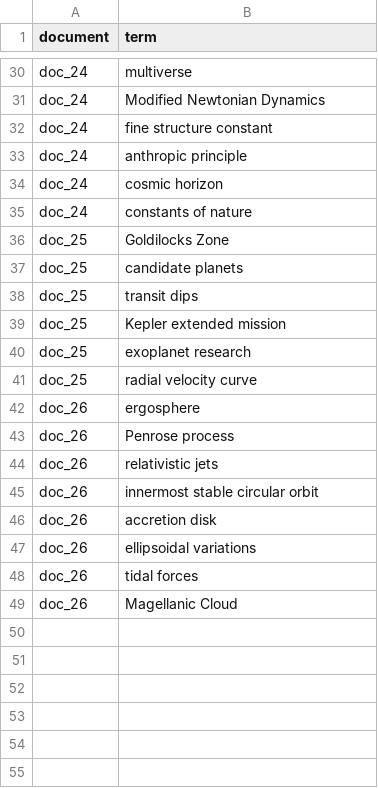
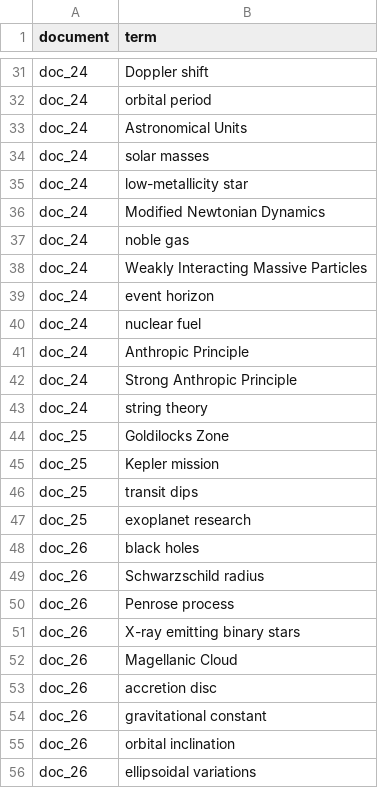
Before and after one commit to lilyluo7412/nlp-final-project-group2, a TSV file: data/gold_standard/gold_standard_test.tsv, drawn as a sheet; only a part is shown, gaps mark what is left out; removed rows and columns are numbered as before the commit, all else as after; the diff covers the shown part only; the diff names each change by its address in the sheet, - before the commit and + after, or states it on an @@ line.

Commit message:
Fix TF-IDF and co-occurence implementation, rebuilt gold standards for test corpus, revised pre=processing and candidate extraction.

```diff
--- a/data/gold_standard/gold_standard_test.tsv
+++ b/data/gold_standard/gold_standard_test.tsv
-B31 (term): multiverse
+B31 (term): Doppler shift
+row 32: doc_24 | orbital period
+row 33: doc_24 | Astronomical Units
+row 34: doc_24 | solar masses
+row 35: doc_24 | low-metallicity star
+row 37: doc_24 | noble gas
-B38 (term): fine structure constant
+B38 (term): Weakly Interacting Massive Particles
+row 39: doc_24 | event horizon
+row 40: doc_24 | nuclear fuel
-B41 (term): anthropic principle
+B41 (term): Anthropic Principle
-B42 (term): cosmic horizon
+B42 (term): Strong Anthropic Principle
-B43 (term): constants of nature
+B43 (term): string theory
-B45 (term): candidate planets
+B45 (term): Kepler mission
-row 39: doc_25 | Kepler extended mission
-row 41: doc_25 | radial velocity curve
-B48 (term): ergosphere
+B48 (term): black holes
+row 49: doc_26 | Schwarzschild radius
-row 44: doc_26 | relativistic jets
-B51 (term): innermost stable circular orbit
+B51 (term): X-ray emitting binary stars
@@ row 49 moved to row 52: doc_26 @@
-B53 (term): accretion disk
+B53 (term): accretion disc
+row 54: doc_26 | gravitational constant
+row 55: doc_26 | orbital inclination
-row 48: doc_26 | tidal forces
```
Also changed, not shown: 15 added rows, 14 removed rows, 2 moved rows and 5 edited cells elsewhere in this file, 11 other files.
